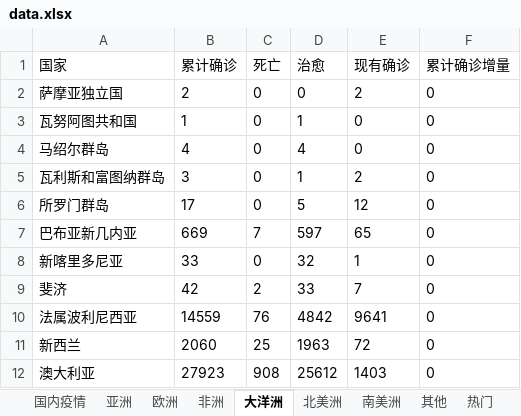
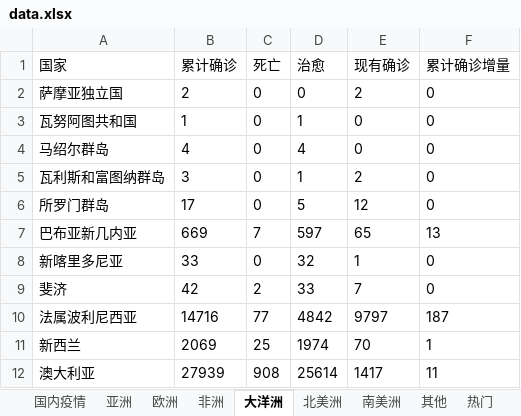
Before and after one commit to songlin81/PYReport, an Excel workbook: data.xlsx, sheet 大洋洲, drawn as a sheet; values as stored, in another font and other column widths than the file's, no borders; the diff names each change by its address in the sheet, - before the commit and + after, or states it on an @@ line.

```diff
--- a/data.xlsx (sheet 大洋洲)
+++ b/data.xlsx (sheet 大洋洲)
-F7 (累计确诊增量): 0
+F7 (累计确诊增量): 13
-B10 (累计确诊): 14559
+B10 (累计确诊): 14716
-C10 (死亡): 76
+C10 (死亡): 77
-E10 (现有确诊): 9641
+E10 (现有确诊): 9797
-F10 (累计确诊增量): 0
+F10 (累计确诊增量): 187
-B11 (累计确诊): 2060
+B11 (累计确诊): 2069
-D11 (治愈): 1963
+D11 (治愈): 1974
-E11 (现有确诊): 72
+E11 (现有确诊): 70
-F11 (累计确诊增量): 0
+F11 (累计确诊增量): 1
-B12 (累计确诊): 27923
+B12 (累计确诊): 27939
-D12 (治愈): 25612
+D12 (治愈): 25614
-E12 (现有确诊): 1403
+E12 (现有确诊): 1417
-F12 (累计确诊增量): 0
+F12 (累计确诊增量): 11
```
Also changed, not shown: sheet 非洲, sheet 欧洲, sheet 亚洲, sheet 北美洲, sheet 南美洲, sheet 国内疫情, 1 more sheet, 43 other files.
